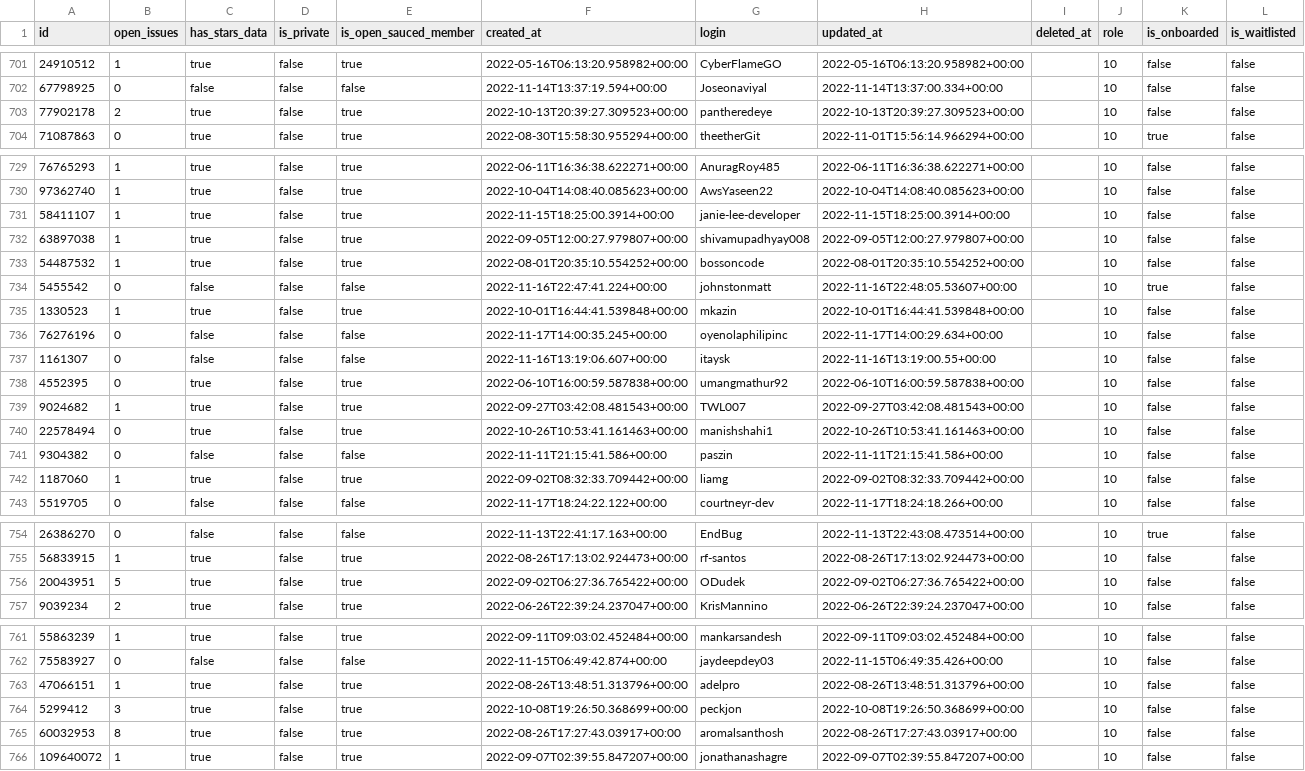
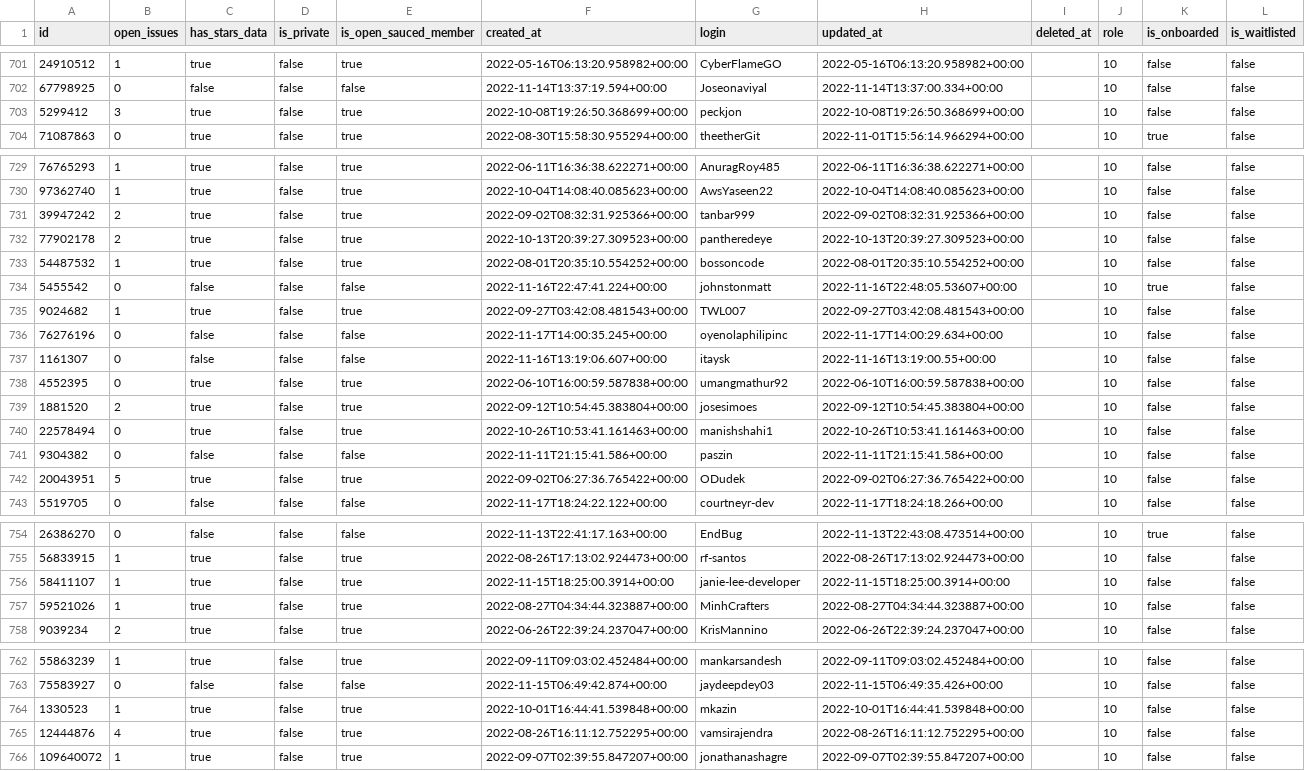
Before and after one commit to open-sauced/actions, a CSV file: hot-supabase/seed/users.csv, drawn as a sheet; only a part is shown, gaps mark what is left out; the diff covers the shown part only.

```diff
--- a/hot-supabase/seed/users.csv
+++ b/hot-supabase/seed/users.csv
@@ -702,3 +702,3 @@ id,open_issues,has_stars_data,is_private,is_open_sauced_member,created_at,login,
 67798925,0,false,false,false,2022-11-14T13:37:19.594+00:00,Joseonaviyal,2022-11-14T13:37:00.334+00:00,,10,false,false
-77902178,2,true,false,true,2022-10-13T20:39:27.309523+00:00,pantheredeye,2022-10-13T20:39:27.309523+00:00,,10,false,false
+5299412,3,true,false,true,2022-10-08T19:26:50.368699+00:00,peckjon,2022-10-08T19:26:50.368699+00:00,,10,false,false
 71087863,0,true,false,true,2022-08-30T15:58:30.955294+00:00,theetherGit,2022-11-01T15:56:14.966294+00:00,,10,true,false
@@ -730,7 +730,7 @@ id,open_issues,has_stars_data,is_private,is_open_sauced_member,created_at,login,
 97362740,1,true,false,true,2022-10-04T14:08:40.085623+00:00,AwsYaseen22,2022-10-04T14:08:40.085623+00:00,,10,false,false
-58411107,1,true,false,true,2022-11-15T18:25:00.3914+00:00,janie-lee-developer,2022-11-15T18:25:00.3914+00:00,,10,false,false
-63897038,1,true,false,true,2022-09-05T12:00:27.979807+00:00,shivamupadhyay008,2022-09-05T12:00:27.979807+00:00,,10,false,false
+39947242,2,true,false,true,2022-09-02T08:32:31.925366+00:00,tanbar999,2022-09-02T08:32:31.925366+00:00,,10,false,false
+77902178,2,true,false,true,2022-10-13T20:39:27.309523+00:00,pantheredeye,2022-10-13T20:39:27.309523+00:00,,10,false,false
 54487532,1,true,false,true,2022-08-01T20:35:10.554252+00:00,bossoncode,2022-08-01T20:35:10.554252+00:00,,10,false,false
 5455542,0,false,false,false,2022-11-16T22:47:41.224+00:00,johnstonmatt,2022-11-16T22:48:05.53607+00:00,,10,true,false
-1330523,1,true,false,true,2022-10-01T16:44:41.539848+00:00,mkazin,2022-10-01T16:44:41.539848+00:00,,10,false,false
+9024682,1,true,false,true,2022-09-27T03:42:08.481543+00:00,TWL007,2022-09-27T03:42:08.481543+00:00,,10,false,false
 76276196,0,false,false,false,2022-11-17T14:00:35.245+00:00,oyenolaphilipinc,2022-11-17T14:00:29.634+00:00,,10,false,false
@@ -738,6 +738,6 @@ id,open_issues,has_stars_data,is_private,is_open_sauced_member,created_at,login,
 4552395,0,true,false,true,2022-06-10T16:00:59.587838+00:00,umangmathur92,2022-06-10T16:00:59.587838+00:00,,10,false,false
-9024682,1,true,false,true,2022-09-27T03:42:08.481543+00:00,TWL007,2022-09-27T03:42:08.481543+00:00,,10,false,false
+1881520,2,true,false,true,2022-09-12T10:54:45.383804+00:00,josesimoes,2022-09-12T10:54:45.383804+00:00,,10,false,false
 22578494,0,true,false,true,2022-10-26T10:53:41.161463+00:00,manishshahi1,2022-10-26T10:53:41.161463+00:00,,10,false,false
 9304382,0,false,false,false,2022-11-11T21:15:41.586+00:00,paszin,2022-11-11T21:15:41.586+00:00,,10,false,false
-1187060,1,true,false,true,2022-09-02T08:32:33.709442+00:00,liamg,2022-09-02T08:32:33.709442+00:00,,10,false,false
+20043951,5,true,false,true,2022-09-02T06:27:36.765422+00:00,ODudek,2022-09-02T06:27:36.765422+00:00,,10,false,false
 5519705,0,false,false,false,2022-11-17T18:24:22.122+00:00,courtneyr-dev,2022-11-17T18:24:18.266+00:00,,10,false,false
@@ -755,3 +755,4 @@ id,open_issues,has_stars_data,is_private,is_open_sauced_member,created_at,login,
 56833915,1,true,false,true,2022-08-26T17:13:02.924473+00:00,rf-santos,2022-08-26T17:13:02.924473+00:00,,10,false,false
-20043951,5,true,false,true,2022-09-02T06:27:36.765422+00:00,ODudek,2022-09-02T06:27:36.765422+00:00,,10,false,false
+58411107,1,true,false,true,2022-11-15T18:25:00.3914+00:00,janie-lee-developer,2022-11-15T18:25:00.3914+00:00,,10,false,false
+59521026,1,true,false,true,2022-08-27T04:34:44.323887+00:00,MinhCrafters,2022-08-27T04:34:44.323887+00:00,,10,false,false
 9039234,2,true,false,true,2022-06-26T22:39:24.237047+00:00,KrisMannino,2022-06-26T22:39:24.237047+00:00,,10,false,false
@@ -762,5 +763,4 @@ id,open_issues,has_stars_data,is_private,is_open_sauced_member,created_at,login,
 75583927,0,false,false,false,2022-11-15T06:49:42.874+00:00,jaydeepdey03,2022-11-15T06:49:35.426+00:00,,10,false,false
-47066151,1,true,false,true,2022-08-26T13:48:51.313796+00:00,adelpro,2022-08-26T13:48:51.313796+00:00,,10,false,false
-5299412,3,true,false,true,2022-10-08T19:26:50.368699+00:00,peckjon,2022-10-08T19:26:50.368699+00:00,,10,false,false
-60032953,8,true,false,true,2022-08-26T17:27:43.03917+00:00,aromalsanthosh,2022-08-26T17:27:43.03917+00:00,,10,false,false
+1330523,1,true,false,true,2022-10-01T16:44:41.539848+00:00,mkazin,2022-10-01T16:44:41.539848+00:00,,10,false,false
+12444876,4,true,false,true,2022-08-26T16:11:12.752295+00:00,vamsirajendra,2022-08-26T16:11:12.752295+00:00,,10,false,false
 109640072,1,true,false,true,2022-09-07T02:39:55.847207+00:00,jonathanashagre,2022-09-07T02:39:55.847207+00:00,,10,false,false
```
Also changed, not shown: 44 moved rows elsewhere in this file, 8 other files.
